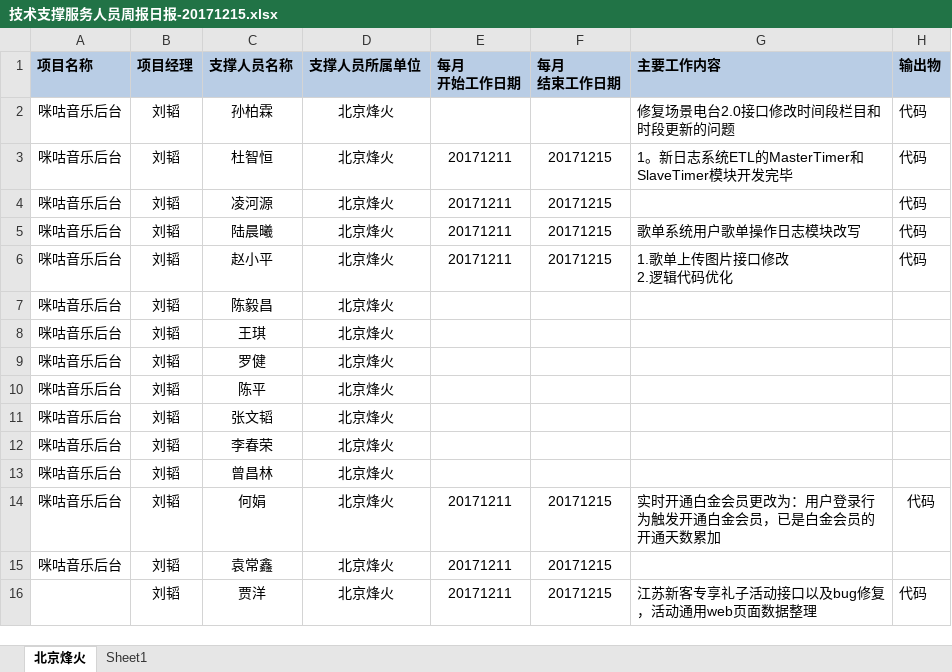
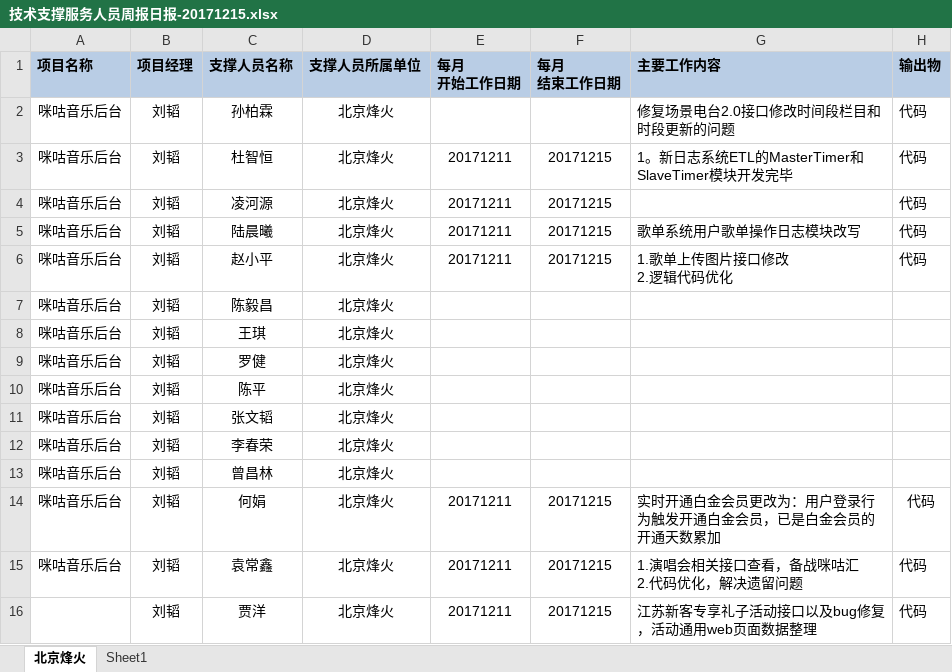
Before and after one commit to just-forking/weekReport, an Excel workbook: 20171215周报/技术支撑服务人员周报日报-20171215.xlsx, sheet 北京烽火, drawn as a sheet; values as stored, in another font and other column widths than the file's, no borders; ↵ is a line break in a cell; the diff names each change by its address in the sheet, - before the commit and + after, or states it on an @@ line.

Commit message:
..

```diff
--- a/20171215周报/技术支撑服务人员周报日报-20171215.xlsx (sheet 北京烽火)
+++ b/20171215周报/技术支撑服务人员周报日报-20171215.xlsx (sheet 北京烽火)
-G15 (主要工作内容): (empty)
+G15 (主要工作内容): 1.演唱会相关接口查看，备战咪咕汇 ↵ 2.代码优化，解决遗留问题
-H15 (输出物): (empty)
+H15 (输出物): 代码
```
